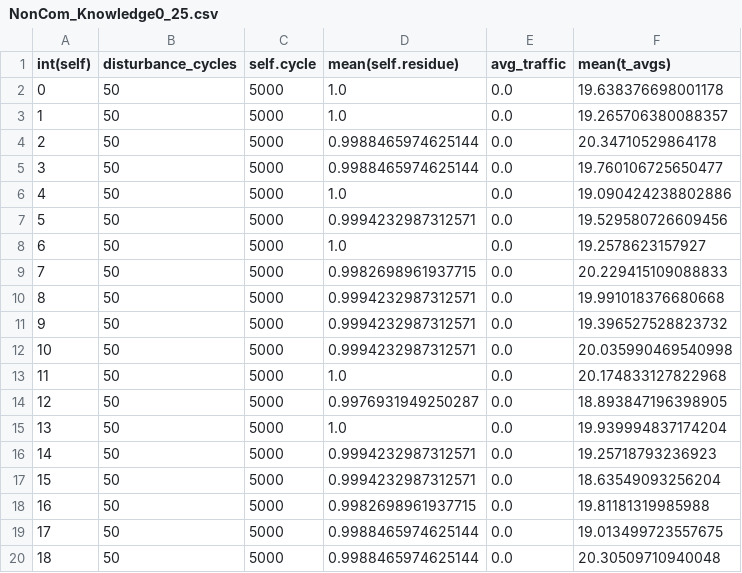
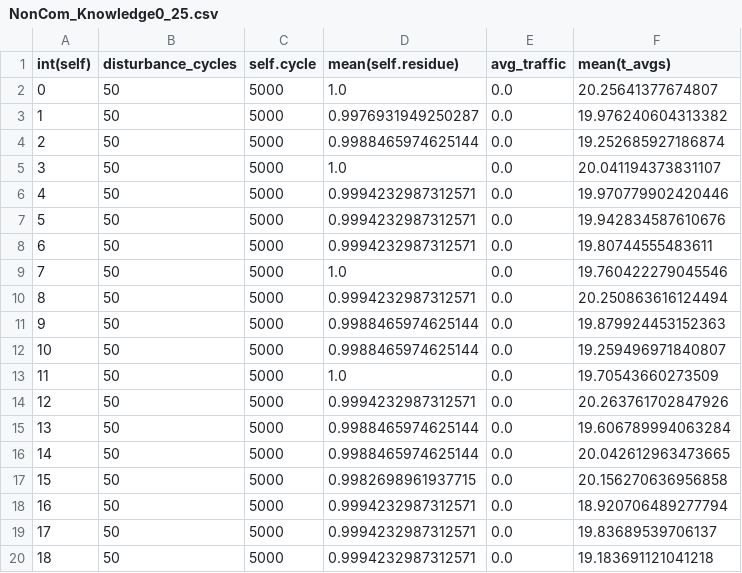
Before and after one commit to wintechis/EpidemicAlgorithmsTransport, a CSV file: models/Residue_Traffic_Delay/simulation_results/knowledge/NonCom_Knowledge0_25.csv, drawn as a sheet; only a part is shown; the diff covers the shown part only.

```diff
--- a/models/Residue_Traffic_Delay/simulation_results/knowledge/NonCom_Knowledge0_25.csv
+++ b/models/Residue_Traffic_Delay/simulation_results/knowledge/NonCom_Knowledge0_25.csv
@@ -1,20 +1,20 @@
 int(self),disturbance_cycles,self.cycle,mean(self.residue),avg_traffic,mean(t_avgs)
-0,50,5000,1.0,0.0,19.638376698001178
-1,50,5000,1.0,0.0,19.265706380088357
-2,50,5000,0.9988465974625144,0.0,20.34710529864178
-3,50,5000,0.9988465974625144,0.0,19.760106725650477
-4,50,5000,1.0,0.0,19.090424238802886
-5,50,5000,0.9994232987312571,0.0,19.529580726609456
-6,50,5000,1.0,0.0,19.2578623157927
-7,50,5000,0.9982698961937715,0.0,20.229415109088833
-8,50,5000,0.9994232987312571,0.0,19.991018376680668
-9,50,5000,0.9994232987312571,0.0,19.396527528823732
-10,50,5000,0.9994232987312571,0.0,20.035990469540998
-11,50,5000,1.0,0.0,20.174833127822968
-12,50,5000,0.9976931949250287,0.0,18.893847196398905
-13,50,5000,1.0,0.0,19.939994837174204
-14,50,5000,0.9994232987312571,0.0,19.25718793236923
-15,50,5000,0.9994232987312571,0.0,18.63549093256204
-16,50,5000,0.9982698961937715,0.0,19.81181319985988
-17,50,5000,0.9988465974625144,0.0,19.013499723557675
-18,50,5000,0.9988465974625144,0.0,20.30509710940048
+0,50,5000,1.0,0.0,20.25641377674807
+1,50,5000,0.9976931949250287,0.0,19.976240604313382
+2,50,5000,0.9988465974625144,0.0,19.252685927186874
+3,50,5000,1.0,0.0,20.041194373831107
+4,50,5000,0.9994232987312571,0.0,19.970779902420446
+5,50,5000,0.9994232987312571,0.0,19.942834587610676
+6,50,5000,0.9994232987312571,0.0,19.80744555483611
+7,50,5000,1.0,0.0,19.760422279045546
+8,50,5000,0.9994232987312571,0.0,20.250863616124494
+9,50,5000,0.9988465974625144,0.0,19.879924453152363
+10,50,5000,0.9988465974625144,0.0,19.259496971840807
+11,50,5000,1.0,0.0,19.70543660273509
+12,50,5000,0.9994232987312571,0.0,20.263761702847926
+13,50,5000,0.9988465974625144,0.0,19.606789994063284
+14,50,5000,0.9988465974625144,0.0,20.042612963473665
+15,50,5000,0.9982698961937715,0.0,20.156270636956858
+16,50,5000,0.9994232987312571,0.0,18.920706489277794
+17,50,5000,0.9994232987312571,0.0,19.83689539706137
+18,50,5000,0.9994232987312571,0.0,19.183691121041218
```
Also changed, not shown: 120 edited cells elsewhere in this file, 28 other files.
